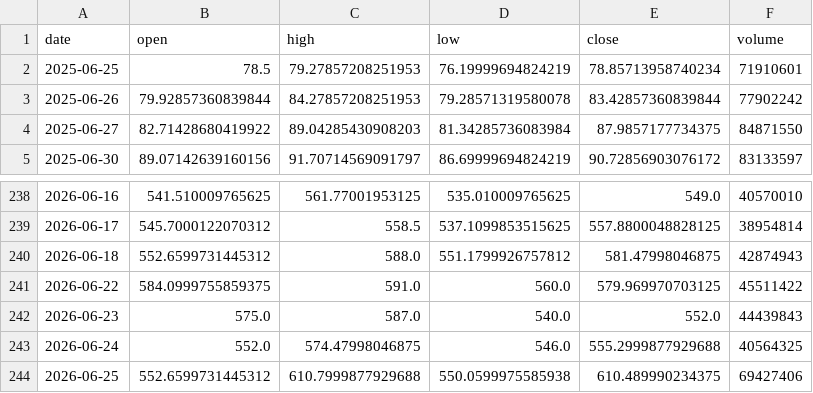
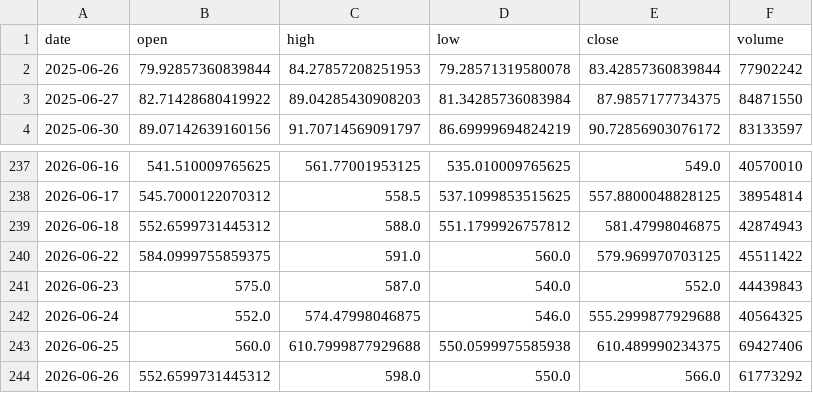
Before and after one commit to Luo923/stock-data-fetcher, a CSV file: data/stock_300502.csv, drawn as a sheet; only a part is shown, gaps mark what is left out.

```diff
--- a/data/stock_300502.csv
+++ b/data/stock_300502.csv
@@ -1,3 +1,2 @@
 date,open,high,low,close,volume
-2025-06-25,78.5,79.27857208251953,76.19999694824219,78.85713958740234,71910601
 2025-06-26,79.92857360839844,84.27857208251953,79.28571319580078,83.42857360839844,77902242
@@ -243,2 +242,3 @@ date,open,high,low,close,volume
 2026-06-24,552.0,574.47998046875,546.0,555.2999877929688,40564325
-2026-06-25,552.6599731445312,610.7999877929688,550.0599975585938,610.489990234375,69427406
+2026-06-25,560.0,610.7999877929688,550.0599975585938,610.489990234375,69427406
+2026-06-26,552.6599731445312,598.0,550.0,566.0,61773292
```
Also changed, not shown: data/fund_000834.csv, data/stock_002281.csv, 38 other files.
